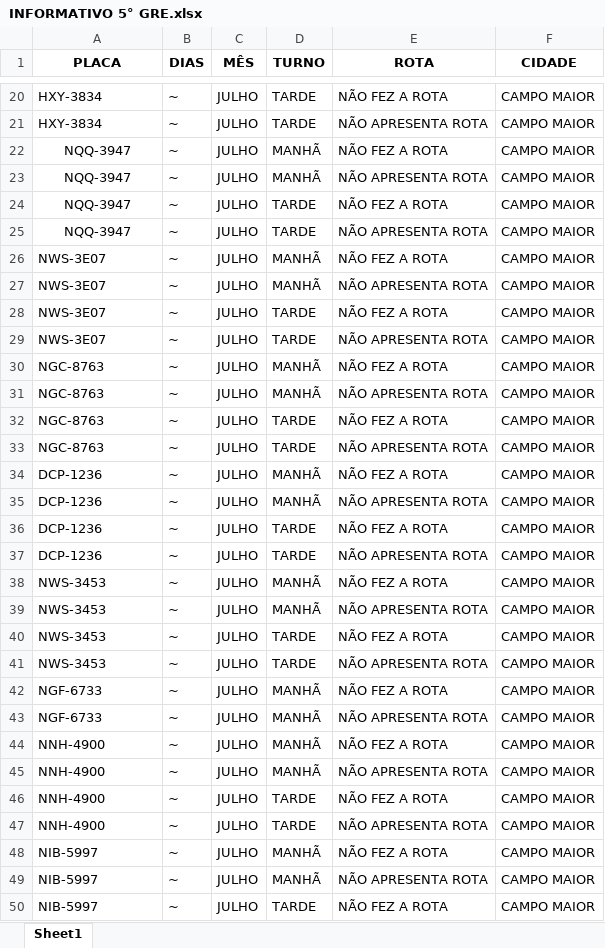
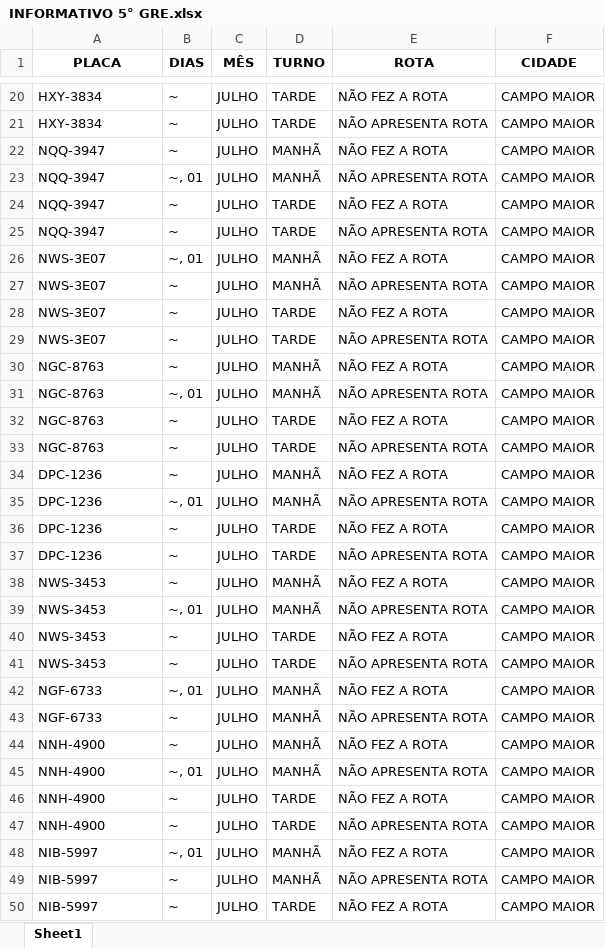
Before and after one commit to JardelG0/Relat-rios, an Excel workbook: INFORMATIVO 5° GRE.xlsx, sheet Sheet1, drawn as a sheet; only a part is shown, gaps mark what is left out; values as stored, in another font and other column widths than the file's, no borders; the diff covers the shown part only; the diff names each change by its address in the sheet, - before the commit and + after, or states it on an @@ line.

```diff
--- a/INFORMATIVO 5° GRE.xlsx (sheet Sheet1)
+++ b/INFORMATIVO 5° GRE.xlsx (sheet Sheet1)
-A22:A25 alignment: center
+A22:A25 alignment: left
-B23 (DIAS): ~
+B23 (DIAS): ~, 01
-B26 (DIAS): ~
+B26 (DIAS): ~, 01
-B31 (DIAS): ~
+B31 (DIAS): ~, 01
-A34:A37 (PLACA): DCP-1236
+A34:A37 (PLACA): DPC-1236
-B35 (DIAS): ~
+B35 (DIAS): ~, 01
-B39 (DIAS): ~
+B39 (DIAS): ~, 01
-B42 (DIAS): ~
+B42 (DIAS): ~, 01
-B45 (DIAS): ~
+B45 (DIAS): ~, 01
-B48 (DIAS): ~
+B48 (DIAS): ~, 01
```
Also changed, not shown: 13 edited cells elsewhere in this sheet, Files/5-16-18 GRE´s.xlsx, INFORMATIVO 16° GRE.xlsx, 17 other files.
